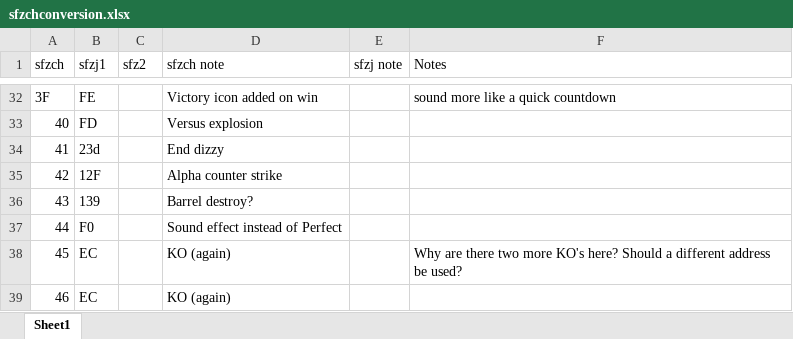
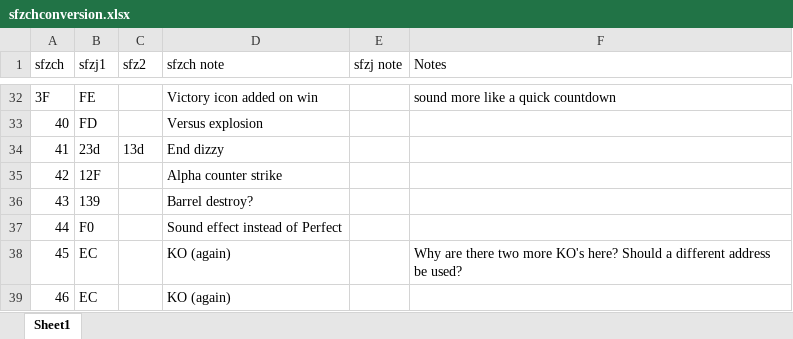
Before and after one commit to originalgrego/sfzch_cps15, an Excel workbook: sfzchconversion.xlsx, sheet Sheet1, drawn as a sheet; only a part is shown, gaps mark what is left out; values as stored, in another font and other column widths than the file's, no borders; the diff names each change by its address in the sheet, - before the commit and + after, or states it on an @@ line.

```diff
--- a/sfzchconversion.xlsx (sheet Sheet1)
+++ b/sfzchconversion.xlsx (sheet Sheet1)
-C34 (sfz2): (empty)
+C34 (sfz2): 13d
```
Also changed, not shown: 11 other files.
